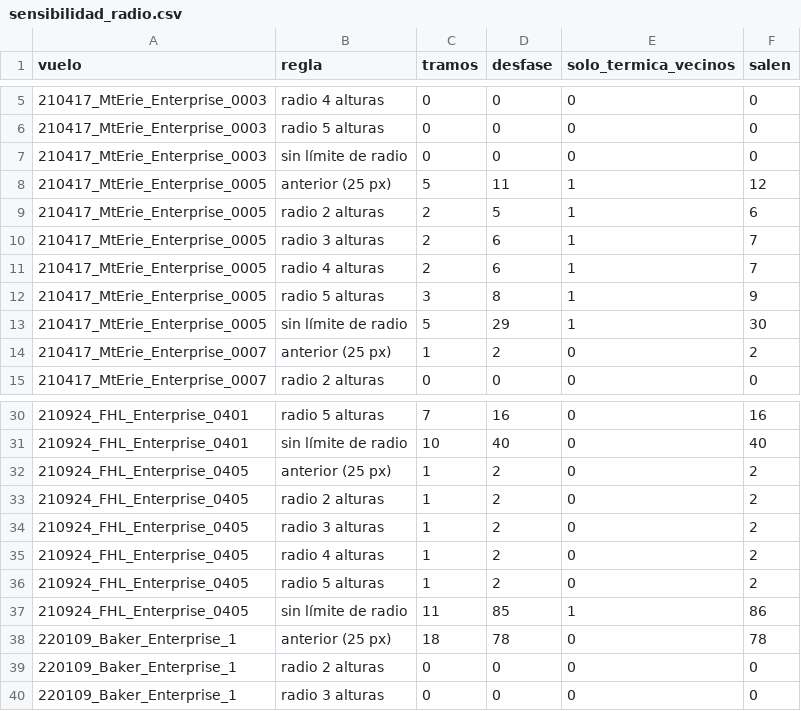
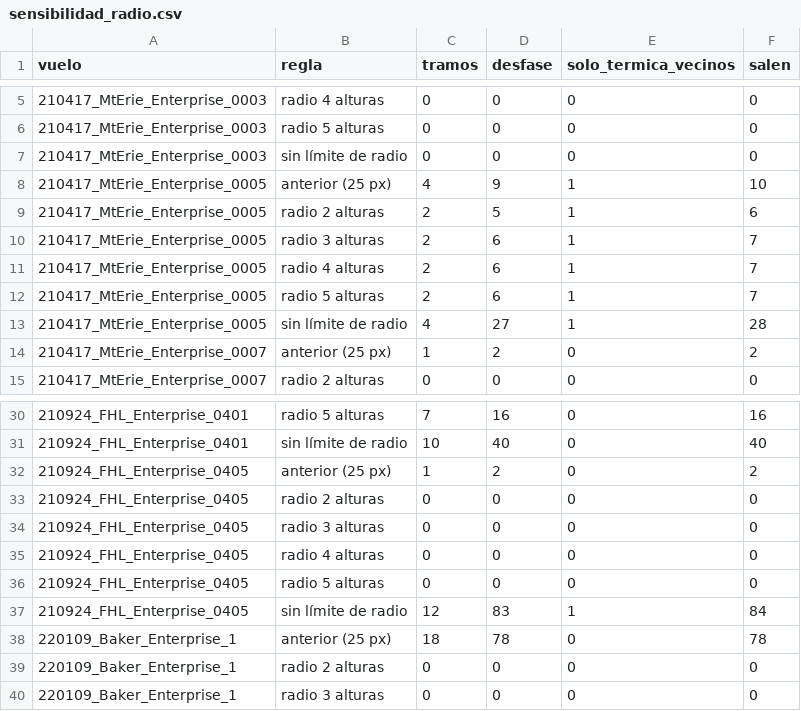
Before and after one commit to TonyHanx/sar-fusion-wisard, a CSV file: reports/alineacion/homografias_cajas/sensibilidad_radio.csv, drawn as a sheet; only a part is shown, gaps mark what is left out.

```diff
--- a/reports/alineacion/homografias_cajas/sensibilidad_radio.csv
+++ b/reports/alineacion/homografias_cajas/sensibilidad_radio.csv
@@ -7,3 +7,3 @@ vuelo,regla,tramos,desfase,solo_termica_vecinos,salen
 210417_MtErie_Enterprise_0003,sin límite de radio,0,0,0,0
-210417_MtErie_Enterprise_0005,anterior (25 px),5,11,1,12
+210417_MtErie_Enterprise_0005,anterior (25 px),4,9,1,10
 210417_MtErie_Enterprise_0005,radio 2 alturas,2,5,1,6
@@ -11,4 +11,4 @@ vuelo,regla,tramos,desfase,solo_termica_vecinos,salen
 210417_MtErie_Enterprise_0005,radio 4 alturas,2,6,1,7
-210417_MtErie_Enterprise_0005,radio 5 alturas,3,8,1,9
-210417_MtErie_Enterprise_0005,sin límite de radio,5,29,1,30
+210417_MtErie_Enterprise_0005,radio 5 alturas,2,6,1,7
+210417_MtErie_Enterprise_0005,sin límite de radio,4,27,1,28
 210417_MtErie_Enterprise_0007,anterior (25 px),1,2,0,2
@@ -32,7 +32,7 @@ vuelo,regla,tramos,desfase,solo_termica_vecinos,salen
 210924_FHL_Enterprise_0405,anterior (25 px),1,2,0,2
-210924_FHL_Enterprise_0405,radio 2 alturas,1,2,0,2
-210924_FHL_Enterprise_0405,radio 3 alturas,1,2,0,2
-210924_FHL_Enterprise_0405,radio 4 alturas,1,2,0,2
-210924_FHL_Enterprise_0405,radio 5 alturas,1,2,0,2
-210924_FHL_Enterprise_0405,sin límite de radio,11,85,1,86
+210924_FHL_Enterprise_0405,radio 2 alturas,0,0,0,0
+210924_FHL_Enterprise_0405,radio 3 alturas,0,0,0,0
+210924_FHL_Enterprise_0405,radio 4 alturas,0,0,0,0
+210924_FHL_Enterprise_0405,radio 5 alturas,0,0,0,0
+210924_FHL_Enterprise_0405,sin límite de radio,12,83,1,84
 220109_Baker_Enterprise_1,anterior (25 px),18,78,0,78
```
Also changed, not shown: reports/alineacion/homografias_cajas/comparacion_modelos.csv, reports/alineacion/homografias_cajas/desfases.csv, 18 other files.
